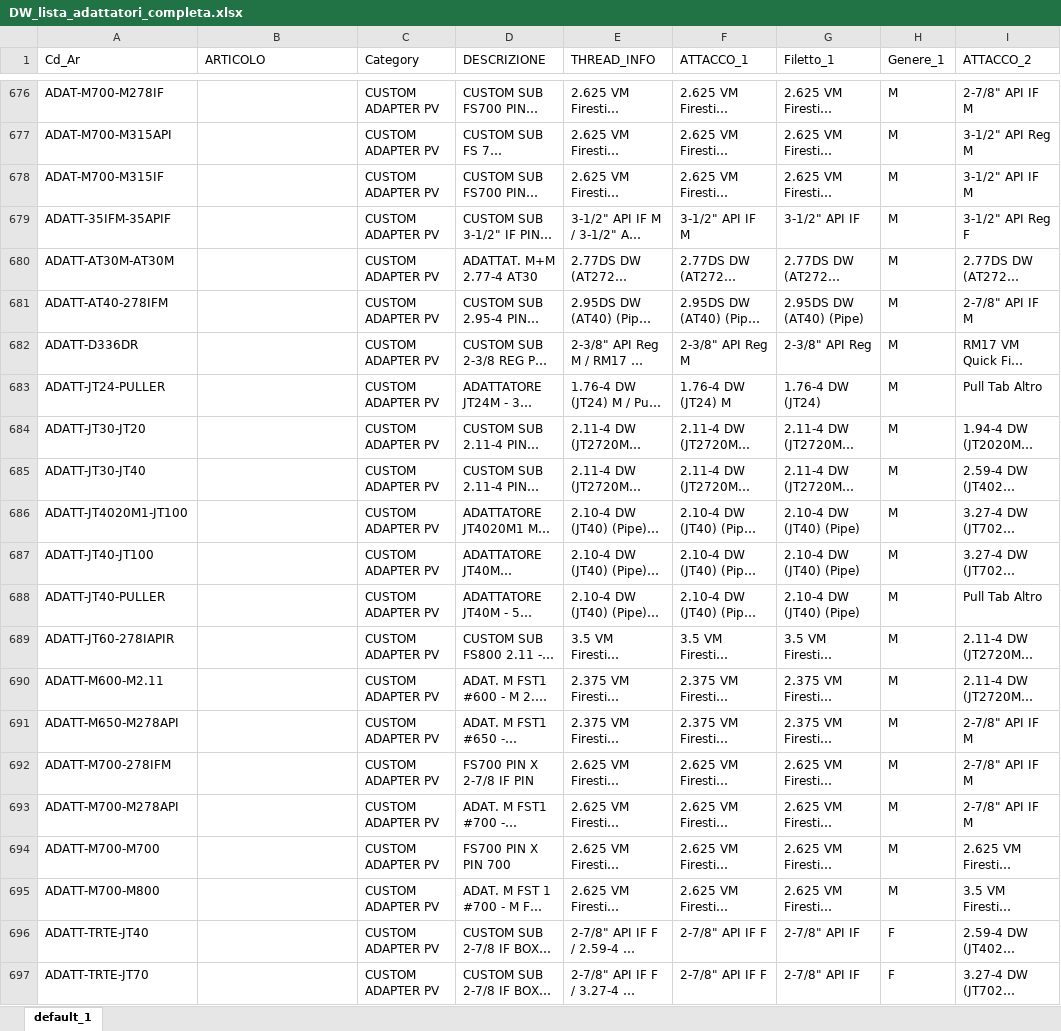
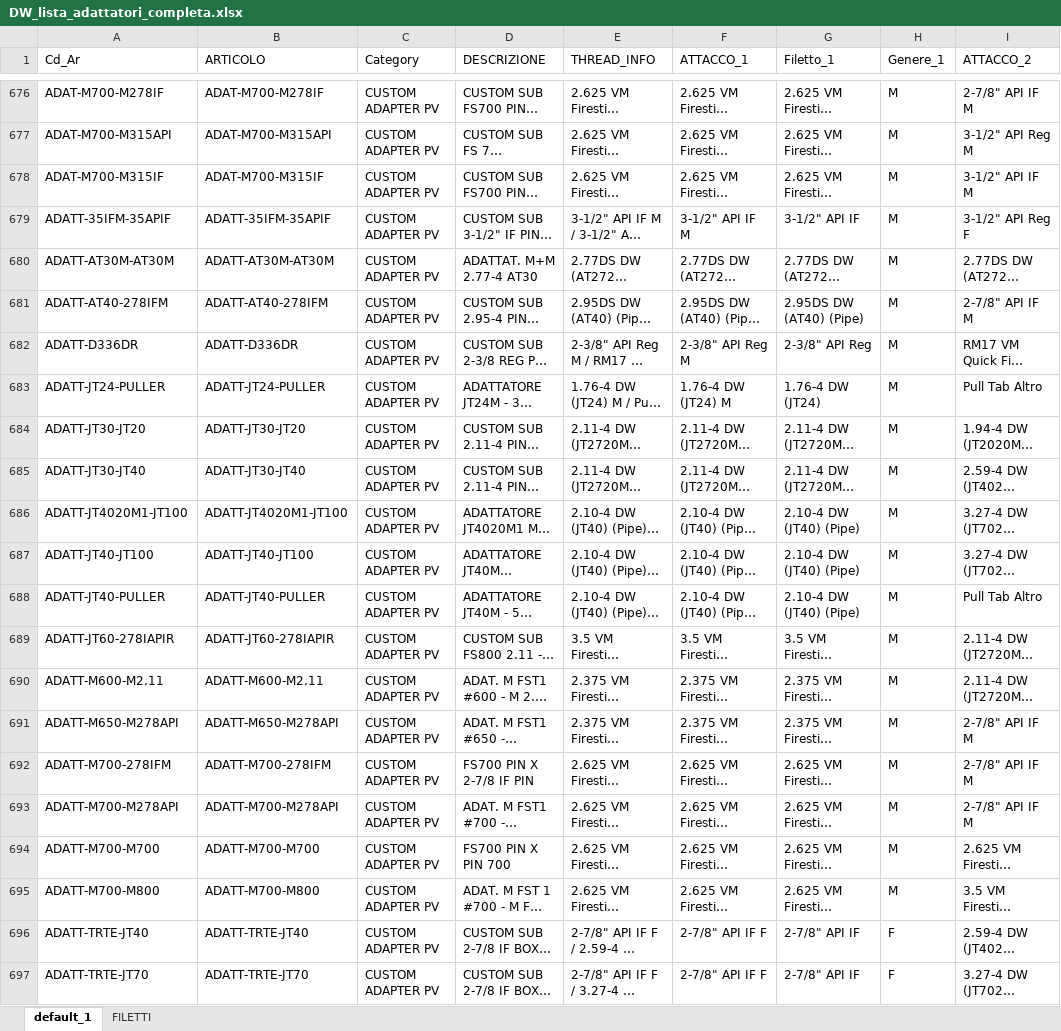
Before and after one commit to leonardodorigo-cyber/PV_Adattatori_Aste, an Excel workbook: DW_lista_adattatori_completa.xlsx, sheet default_1, drawn as a sheet; only a part is shown, gaps mark what is left out; long unchanged cells end in …; values as stored, in another font and other column widths than the file's, no borders; the diff covers the shown part only; the diff names each change by its address in the sheet, - before the commit and + after, or states it on an @@ line.

```diff
--- a/DW_lista_adattatori_completa.xlsx (sheet default_1)
+++ b/DW_lista_adattatori_completa.xlsx (sheet default_1)
+sheet tab: FILETTI
-B676 (ARTICOLO): (empty)
+B676 (ARTICOLO): ADAT-M700-M278IF
-B677 (ARTICOLO): (empty)
+B677 (ARTICOLO): ADAT-M700-M315API
-B678 (ARTICOLO): (empty)
+B678 (ARTICOLO): ADAT-M700-M315IF
-B679 (ARTICOLO): (empty)
+B679 (ARTICOLO): ADATT-35IFM-35APIF
-B680 (ARTICOLO): (empty)
+B680 (ARTICOLO): ADATT-AT30M-AT30M
-B681 (ARTICOLO): (empty)
+B681 (ARTICOLO): ADATT-AT40-278IFM
-B682 (ARTICOLO): (empty)
+B682 (ARTICOLO): ADATT-D336DR
-B683 (ARTICOLO): (empty)
+B683 (ARTICOLO): ADATT-JT24-PULLER
-B684 (ARTICOLO): (empty)
+B684 (ARTICOLO): ADATT-JT30-JT20
-B685 (ARTICOLO): (empty)
+B685 (ARTICOLO): ADATT-JT30-JT40
-B686 (ARTICOLO): (empty)
+B686 (ARTICOLO): ADATT-JT4020M1-JT100
-B687 (ARTICOLO): (empty)
+B687 (ARTICOLO): ADATT-JT40-JT100
-B688 (ARTICOLO): (empty)
+B688 (ARTICOLO): ADATT-JT40-PULLER
-B689 (ARTICOLO): (empty)
+B689 (ARTICOLO): ADATT-JT60-278IAPIR
-B690 (ARTICOLO): (empty)
+B690 (ARTICOLO): ADATT-M600-M2.11
-B691 (ARTICOLO): (empty)
+B691 (ARTICOLO): ADATT-M650-M278API
-B692 (ARTICOLO): (empty)
+B692 (ARTICOLO): ADATT-M700-278IFM
-B693 (ARTICOLO): (empty)
+B693 (ARTICOLO): ADATT-M700-M278API
-B694 (ARTICOLO): (empty)
+B694 (ARTICOLO): ADATT-M700-M700
-B695 (ARTICOLO): (empty)
+B695 (ARTICOLO): ADATT-M700-M800
-B696 (ARTICOLO): (empty)
+B696 (ARTICOLO): ADATT-TRTE-JT40
-B697 (ARTICOLO): (empty)
+B697 (ARTICOLO): ADATT-TRTE-JT70
```
Also changed, not shown: 54 edited cells elsewhere in this sheet.
